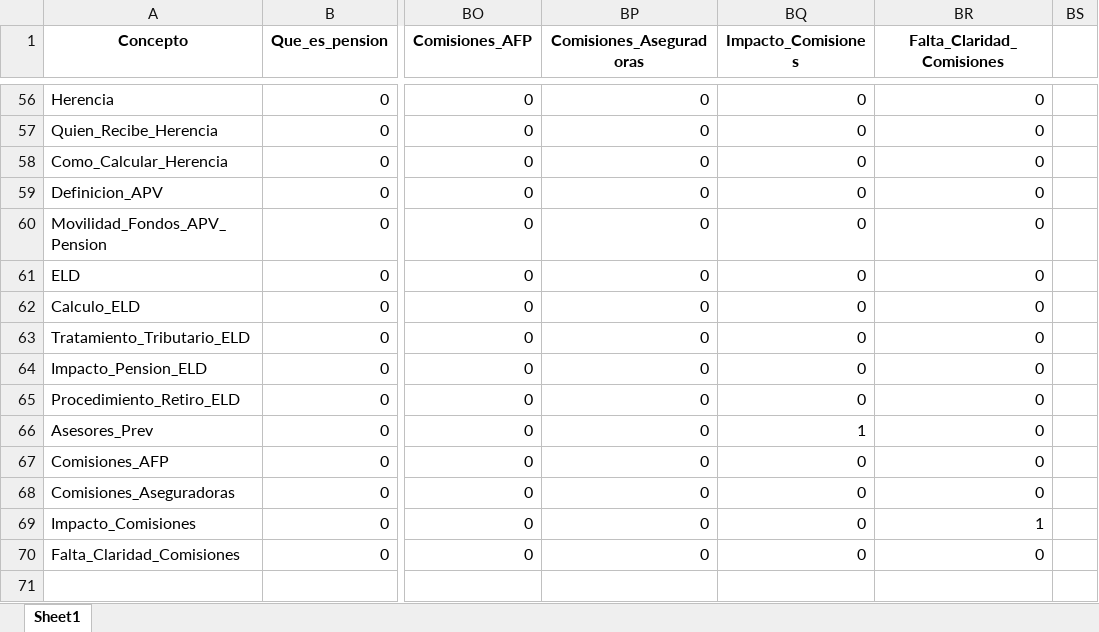
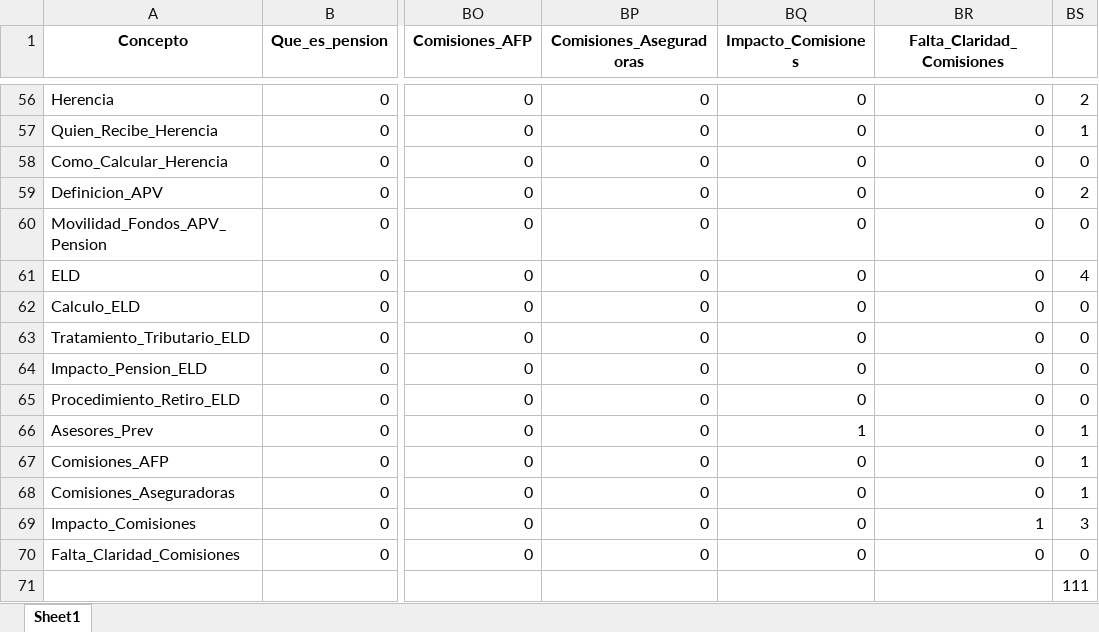
Before and after one commit to cutrerasc/Tesis-Doctorado, an Excel workbook: Modelo/datos/Intermedias/matriz_sin_redundancia_v2.xlsx, sheet Sheet1, drawn as a sheet; only a part is shown, gaps mark what is left out; values as stored, in another font and other column widths than the file's, no borders; rows hold the shown columns only; the diff covers the shown part only; the diff names each change by its address in the sheet, - before the commit and + after, or states it on an @@ line.

```diff
--- a/Modelo/datos/Intermedias/matriz_sin_redundancia_v2.xlsx (sheet Sheet1)
+++ b/Modelo/datos/Intermedias/matriz_sin_redundancia_v2.xlsx (sheet Sheet1)
-BS56: (empty)
+BS56: 2
-BS57: (empty)
+BS57: 1
-BS58: (empty)
+BS58: 0
-BS59: (empty)
+BS59: 2
-BS60: (empty)
+BS60: 0
-BS61: (empty)
+BS61: 4
-BS62:BS65: (empty)
+BS62:BS65: 0
-BS66:BS68: (empty)
+BS66:BS68: 1
-BS69: (empty)
+BS69: 3
-BS70: (empty)
+BS70: 0
+row 71:  |  |  |  |  |  | 111
```
Also changed, not shown: 54 edited cells elsewhere in this sheet, Modelo/datos/Raw_Data/Matriz_de_Adyacencia_Pensiones_validada_NO_TOCAR.xlsx, 8 other files.
